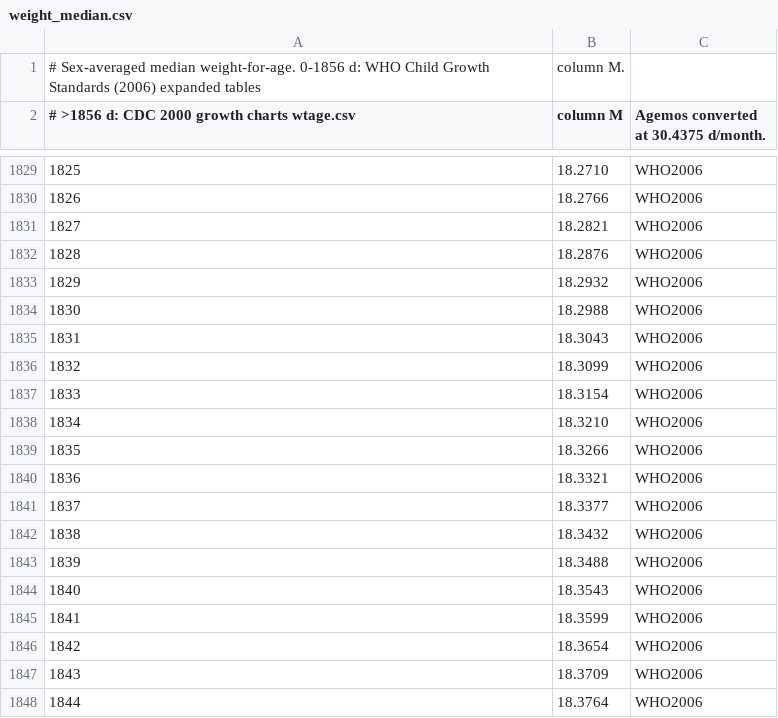
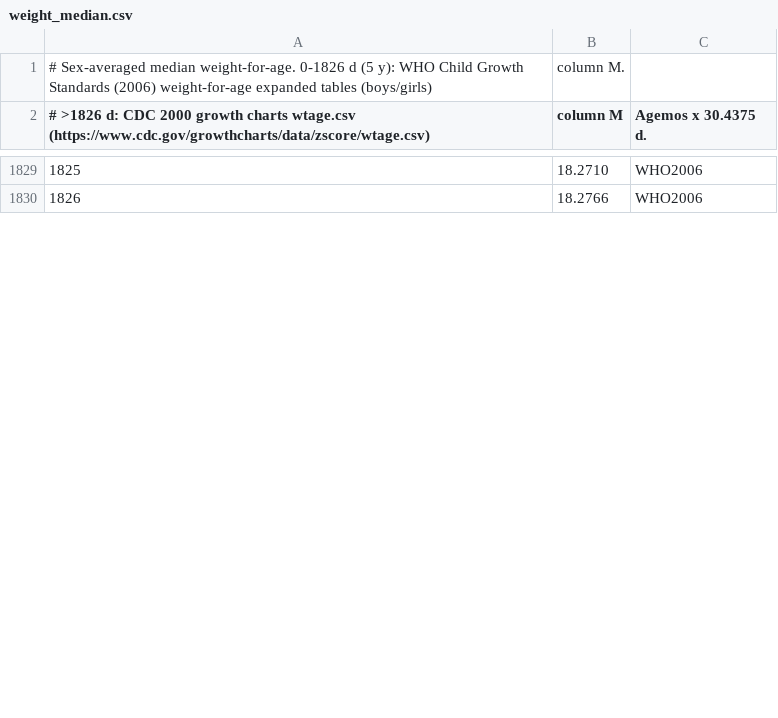
Before and after one commit to heyiamnotacoder/paedscale, a CSV file: backend/benchmark/data/weight_median.csv, drawn as a sheet; only a part is shown, gaps mark what is left out; removed rows and columns are numbered as before the commit, all else as after; the diff covers the shown part only; the diff names each change by its address in the sheet, - before the commit and + after, or states it on an @@ line.

```diff
--- a/backend/benchmark/data/weight_median.csv
+++ b/backend/benchmark/data/weight_median.csv
@@ column A renumbered between rows 1 and 2 @@
-C2: Agemos converted at 30.4375 d/month.
+C2: Agemos x 30.4375 d.
-row 1831: 1827 | 18.2821 | WHO2006
-row 1832: 1828 | 18.2876 | WHO2006
-row 1833: 1829 | 18.2932 | WHO2006
-row 1834: 1830 | 18.2988 | WHO2006
-row 1835: 1831 | 18.3043 | WHO2006
-row 1836: 1832 | 18.3099 | WHO2006
-row 1837: 1833 | 18.3154 | WHO2006
-row 1838: 1834 | 18.3210 | WHO2006
-row 1839: 1835 | 18.3266 | WHO2006
-row 1840: 1836 | 18.3321 | WHO2006
-row 1841: 1837 | 18.3377 | WHO2006
-row 1842: 1838 | 18.3432 | WHO2006
-row 1843: 1839 | 18.3488 | WHO2006
-row 1844: 1840 | 18.3543 | WHO2006
-row 1845: 1841 | 18.3599 | WHO2006
-row 1846: 1842 | 18.3654 | WHO2006
-row 1847: 1843 | 18.3709 | WHO2006
-row 1848: 1844 | 18.3764 | WHO2006
```
Also changed, not shown: 1 added row and 12 removed rows elsewhere in this file, 18 other files.
